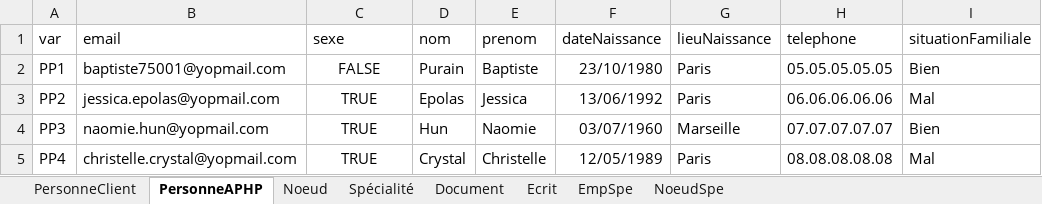
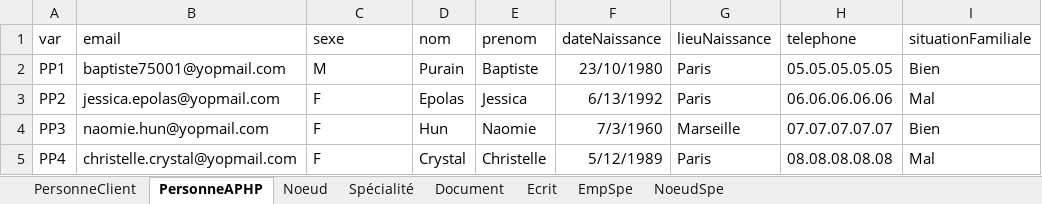
Before and after one commit to Wammouial/pomme, an Excel workbook: server/delire/data.xlsx, sheet PersonneAPHP, drawn as a sheet; only a part is shown; values as stored, in another font and other column widths than the file's, no borders; the diff names each change by its address in the sheet, - before the commit and + after, or states it on an @@ line.

```diff
--- a/server/delire/data.xlsx (sheet PersonneAPHP)
+++ b/server/delire/data.xlsx (sheet PersonneAPHP)
-C2 (sexe): FALSE
+C2 (sexe): M
-C2:C5 alignment: center
+C2:C5 alignment: left
-C3:C5 (sexe): TRUE
+C3:C5 (sexe): F
-F3 (dateNaissance): 13/06/1992
+F3 (dateNaissance): 6/13/1992
-F4 (dateNaissance): 03/07/1960
+F4 (dateNaissance): 7/3/1960
-F5 (dateNaissance): 12/05/1989
+F5 (dateNaissance): 5/12/1989
```
Also changed, not shown: sheet PersonneClient, sheet Document, 6 other files.
